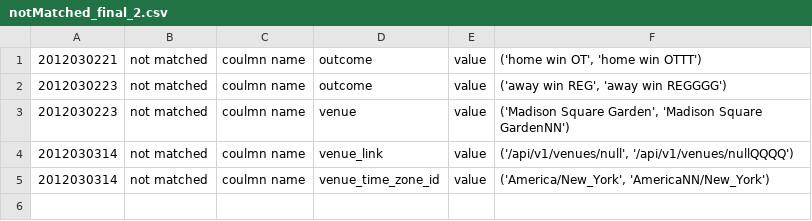
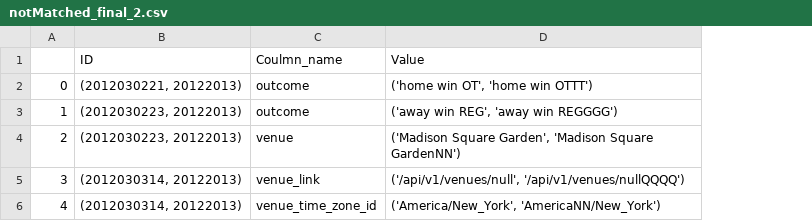
Before and after one commit to sumedhshirodkar34/project, a CSV file: data/notMatched_final_2.csv, drawn as a sheet; removed rows and columns are numbered as before the commit, all else as after; the diff names each change by its address in the sheet, - before the commit and + after, or states it on an @@ line.

Commit message:
Add files via upload

```diff
--- a/data/notMatched_final_2.csv
+++ b/data/notMatched_final_2.csv
-column A, rows 1-5: 2012030221 | 2012030223 | 2012030223 | 2012030314 | 2012030314
-column B, rows 1-5: all not matched
-column C, rows 1-5: all coulmn name
+column A, rows 2-6: 0 | 1 | 2 | 3 | 4
+column B, rows 2-6: (2012030221, 20122013) | (2012030223, 20122013) | (2012030223, 20122013) | (2012030314, 20122013) | (2012030314, 20122013)
-column E, rows 1-5: all value
+row 1:  | ID | Coulmn_name | Value
```
